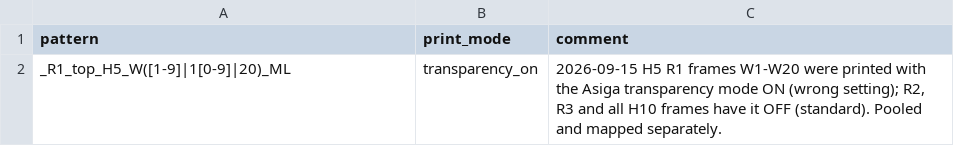
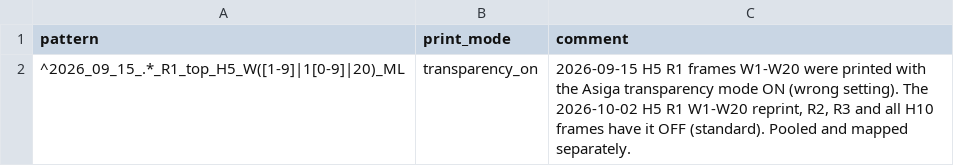
Before and after one commit to iomega15/TOP_VIEW_CHANNEL_PINCH, a CSV file: frame_tags.csv, drawn as a sheet.

```diff
--- a/frame_tags.csv
+++ b/frame_tags.csv
@@ -1,2 +1,2 @@
 pattern,print_mode,comment
-_R1_top_H5_W([1-9]|1[0-9]|20)_ML,transparency_on,"2026-09-15 H5 R1 frames W1-W20 were printed with the Asiga transparency mode ON (wrong setting); R2, R3 and all H10 frames have it OFF (standard). Pooled and mapped separately."
+^2026_09_15_.*_R1_top_H5_W([1-9]|1[0-9]|20)_ML,transparency_on,"2026-09-15 H5 R1 frames W1-W20 were printed with the Asiga transparency mode ON (wrong setting). The 2026-10-02 H5 R1 W1-W20 reprint, R2, R3 and all H10 frames have it OFF (standard). Pooled and mapped separately."
```
Also changed, not shown: 2 other files.
